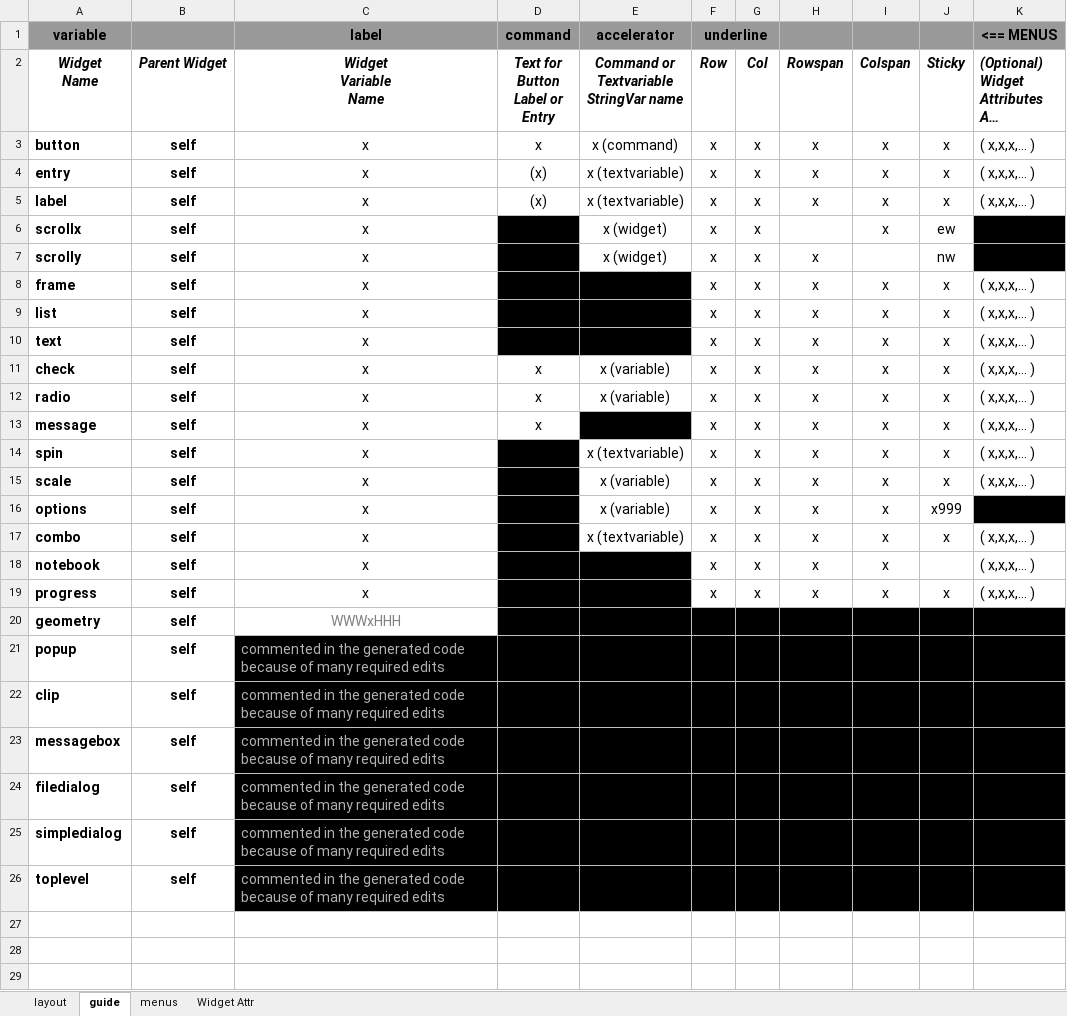
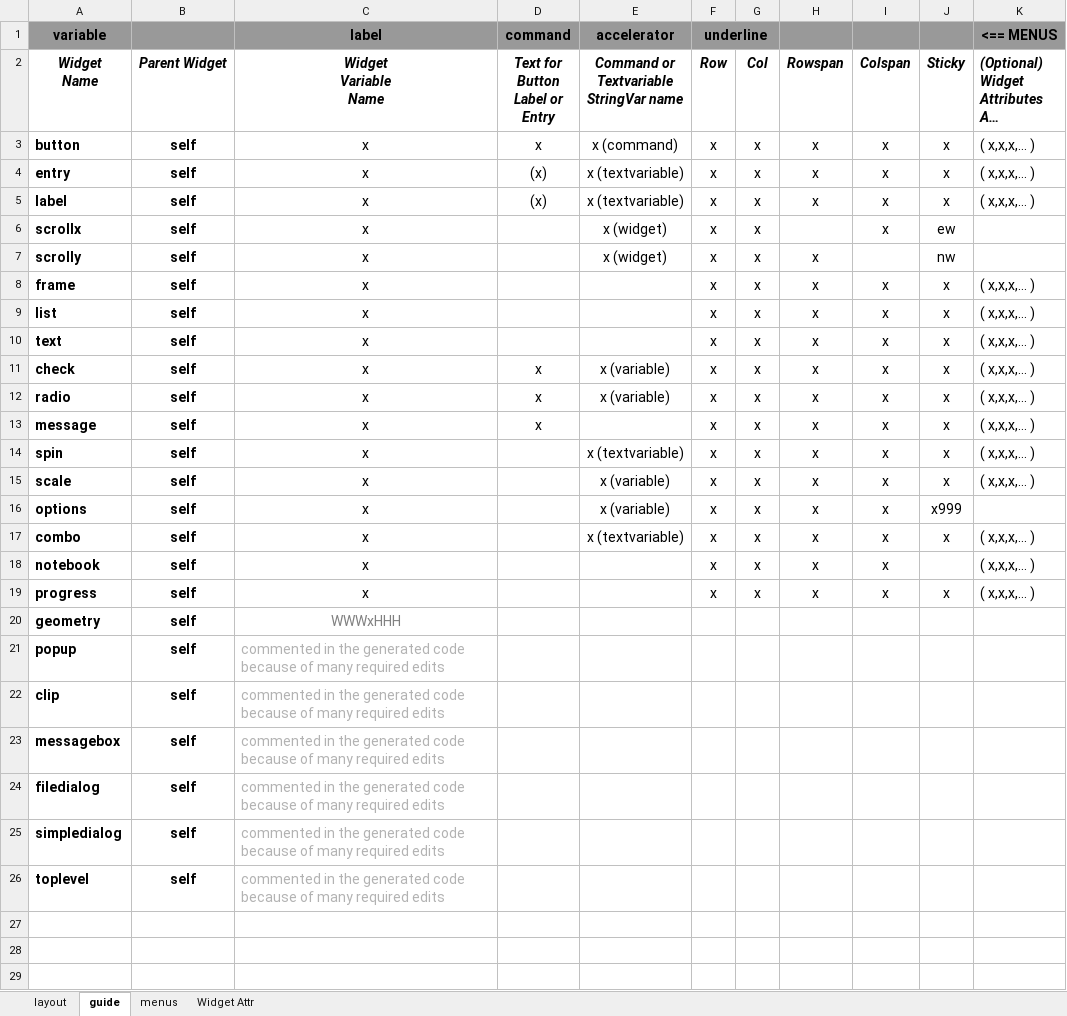
Before and after one commit to MLeidel/TkAuto, an Excel workbook: xample/demo1/layout_tpl.xlsx, sheet guide, drawn as a sheet; only a part is shown; long unchanged cells end in …; values as stored, in another font and other column widths than the file's, no borders; the diff names each change by its address in the sheet, - before the commit and + after, or states it on an @@ line.

```diff
--- a/xample/demo1/layout_tpl.xlsx (sheet guide)
+++ b/xample/demo1/layout_tpl.xlsx (sheet guide)
-D6:D7 fill: #000000
+D6:D7 fill: none
-K6:K7 fill: #000000
+K6:K7 fill: none
-D8:E10 fill: #000000
+D8:E10 fill: none
-E13 fill: #000000
+E13 fill: none
-D14:D17 fill: #000000
+D14:D17 fill: none
-K16 fill: #000000
+K16 fill: none
-D18:E19 fill: #000000
+D18:E19 fill: none
-D20:K20 fill: #000000
+D20:K20 fill: none
-C21:K26 fill: #000000
+C21:K26 fill: none
```
Also changed, not shown: sheet layout, layout_tpl.xlsx, 4 other files.
